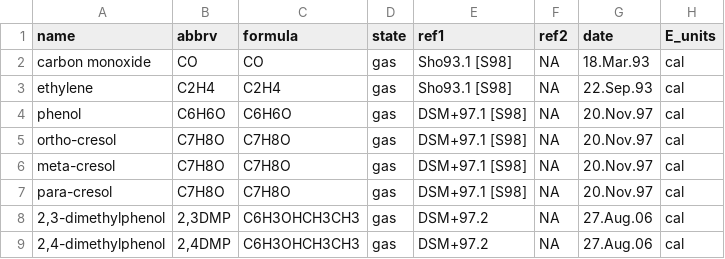
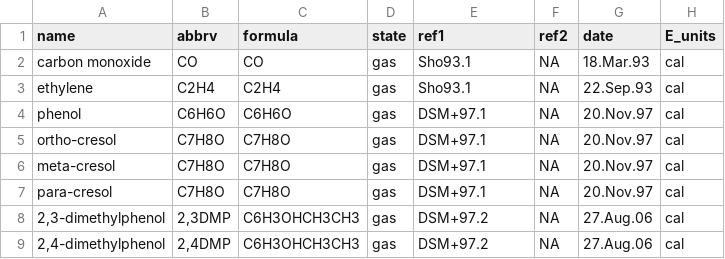
Before and after one commit to rforge/chnosz, a CSV file: pkg/CHNOSZ/inst/extdata/OBIGT/organic_gas.csv, drawn as a sheet; only a part is shown; the diff names each change by its address in the sheet, - before the commit and + after, or states it on an @@ line.

```diff
--- a/pkg/CHNOSZ/inst/extdata/OBIGT/organic_gas.csv
+++ b/pkg/CHNOSZ/inst/extdata/OBIGT/organic_gas.csv
-E2:E3 (ref1): Sho93.1 [S98]
+E2:E3 (ref1): Sho93.1
-E4:E7 (ref1): DSM+97.1 [S98]
+E4:E7 (ref1): DSM+97.1
```
Also changed, not shown: pkg/CHNOSZ/inst/extdata/OBIGT/SLOP98.csv, pkg/CHNOSZ/inst/extdata/OBIGT/SUPCRT92.csv, 20 other files.
